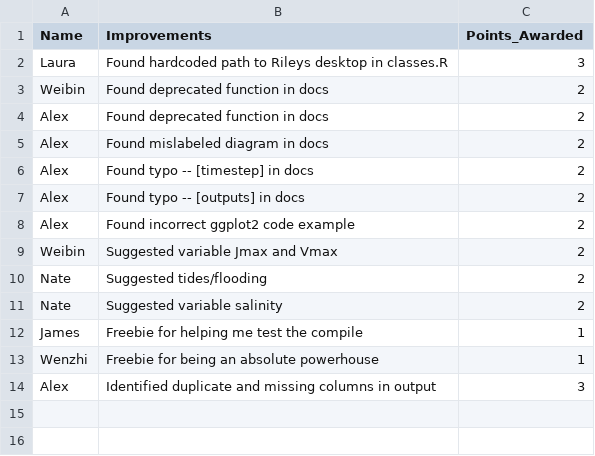
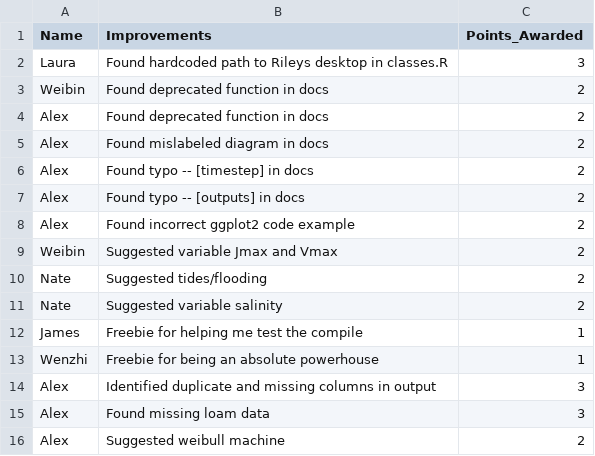
Before and after one commit to RileyLeff/ezSperry-beta, a CSV file: crowdlog.csv, drawn as a sheet.

Commit message:
scoreboard update

```diff
--- a/crowdlog.csv
+++ b/crowdlog.csv
@@ -14 +14,3 @@ Wenzhi,Freebie for being an absolute powerhouse,1
 Alex,Identified duplicate and missing columns in output,3
+Alex,Found missing loam data,3
+Alex,Suggested weibull machine,2
```
